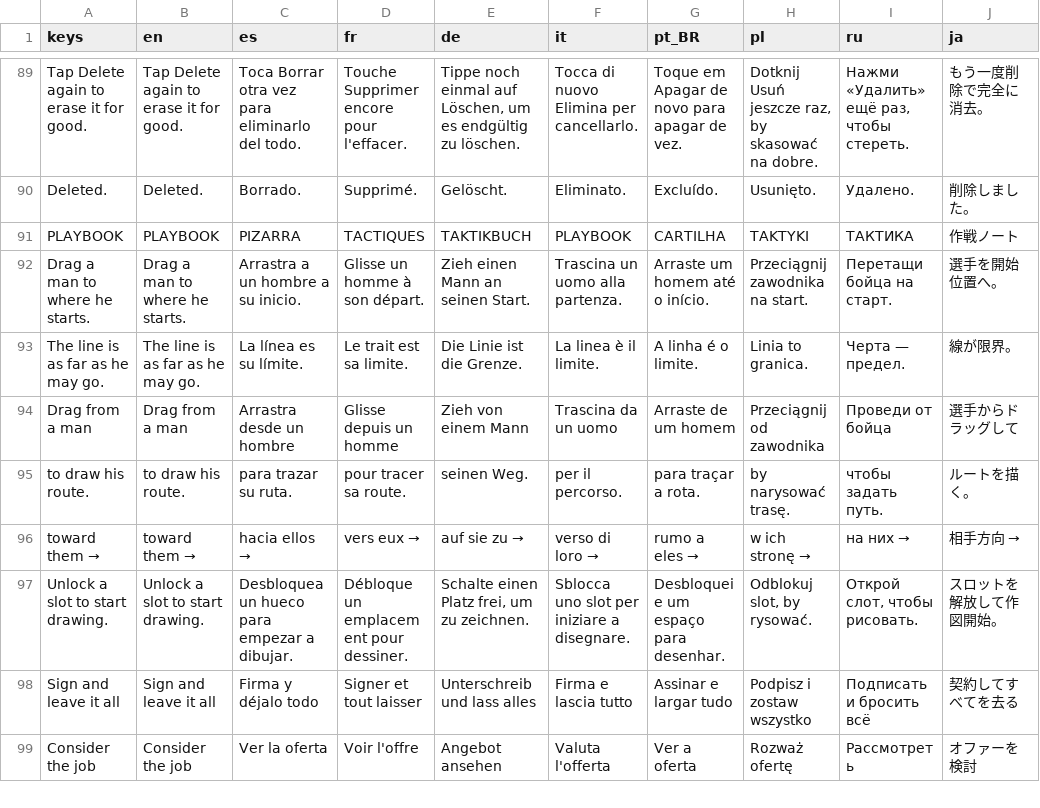
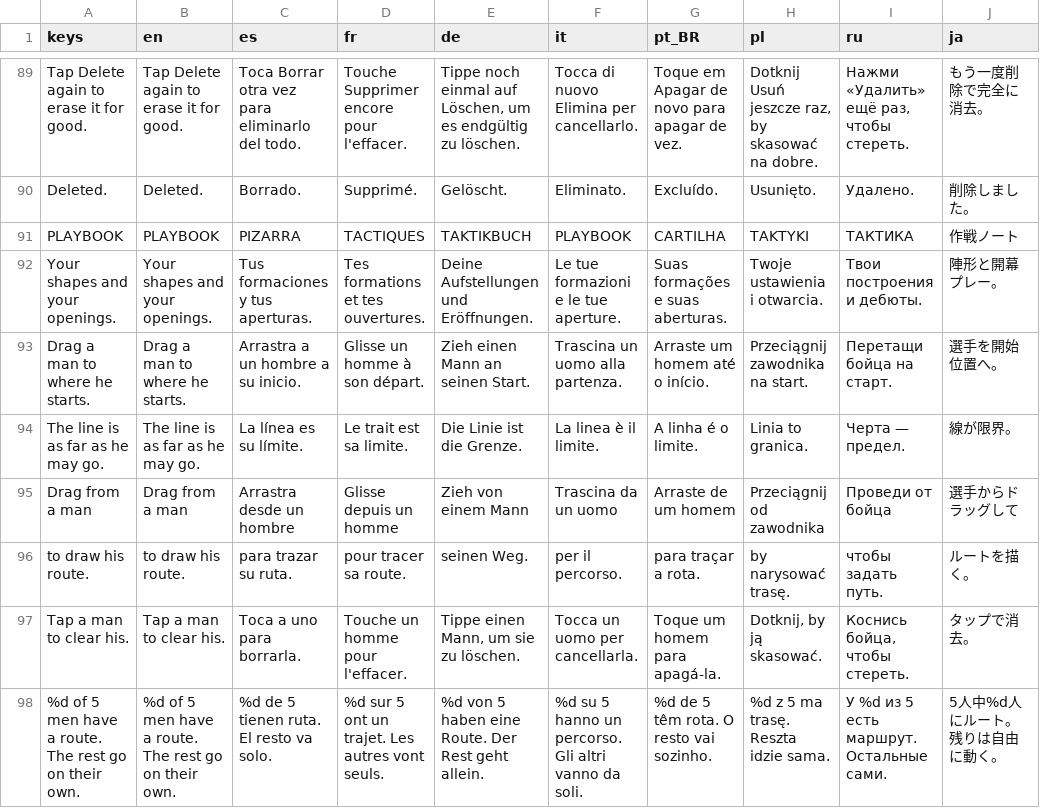
Before and after one commit to PeteMoe56/8bit-buhurt, a CSV file: locale/strings.csv, drawn as a sheet; only a part is shown, gaps mark what is left out; the shorter side is filled out with more unchanged rows; the diff covers the shown part only; the diff names each change by its address in the sheet, - before the commit and + after, or states it on an @@ line.

```diff
--- a/locale/strings.csv
+++ b/locale/strings.csv
+row 92: Your shapes and your openings. | Your shapes and your openings. | Tus formaciones y tus aperturas. | Tes formations et tes ouvertures. | Deine Aufstellungen und Eröffnungen. | Le tue formazioni e le tue aperture. | Suas formações e suas aberturas. | Twoje ustawienia i otwarcia. | Твои построения и дебюты. | 陣形と開幕プレー。
+row 97: Tap a man to clear his. | Tap a man to clear his. | Toca a uno para borrarla. | Touche un homme pour l'effacer. | Tippe einen Mann, um sie zu löschen. | Tocca un uomo per cancellarla. | Toque um homem para apagá-la. | Dotknij, by ją skasować. | Коснись бойца, чтобы стереть. | タップで消去。
+row 98: %d of 5 men have a route. The rest go on their own. | %d of 5 men have a route. The rest go on their own. | %d de 5 tienen ruta. El resto va solo. | %d sur 5 ont un trajet. Les autres vont seuls. | %d von 5 haben eine Route. Der Rest geht allein. | %d su 5 hanno un percorso. Gli altri vanno da soli. | %d de 5 têm rota. O resto vai sozinho. | %d z 5 ma trasę. Reszta idzie sama. | У %d из 5 есть маршрут. Остальные сами. | 5人中%d人にルート。残りは自由に動く。
```
Also changed, not shown: 7 added rows and 1 moved row elsewhere in this file, 2 other files.
